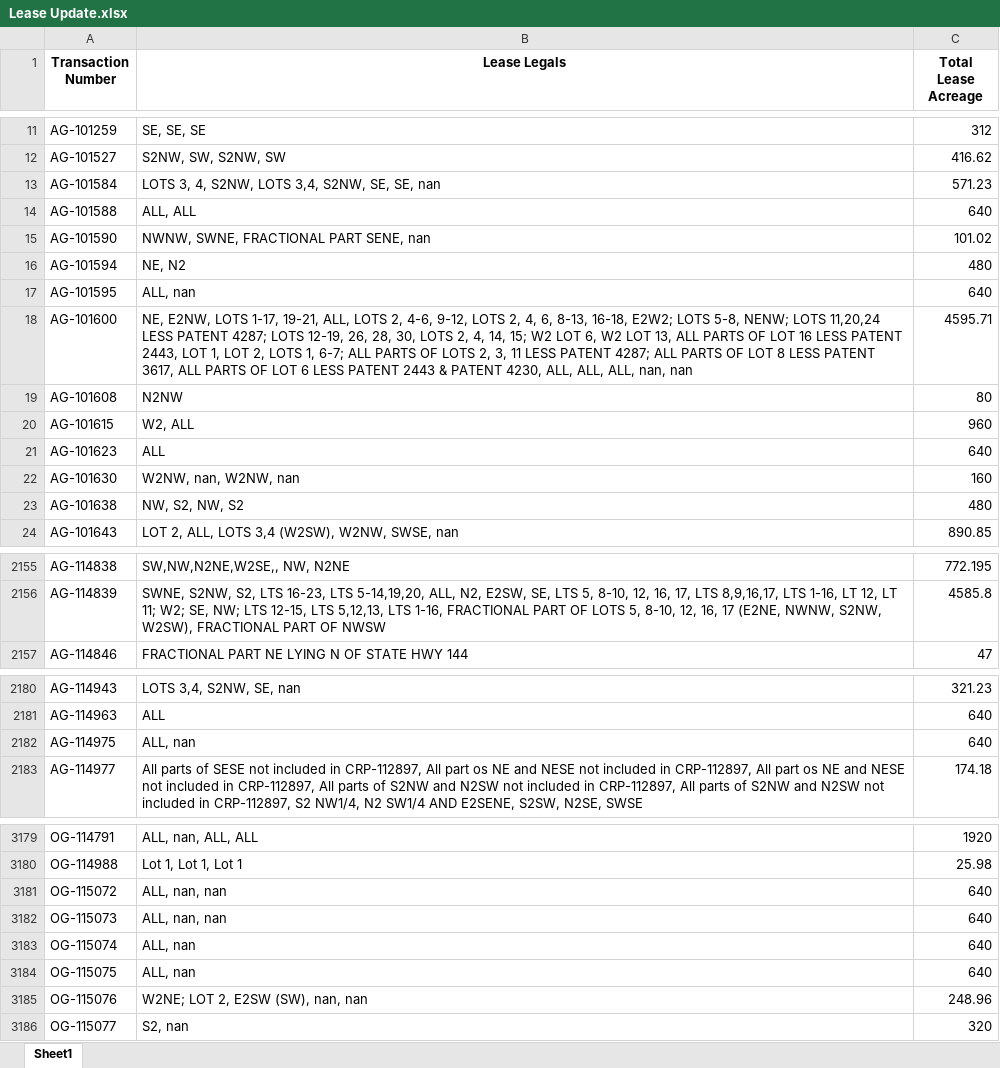
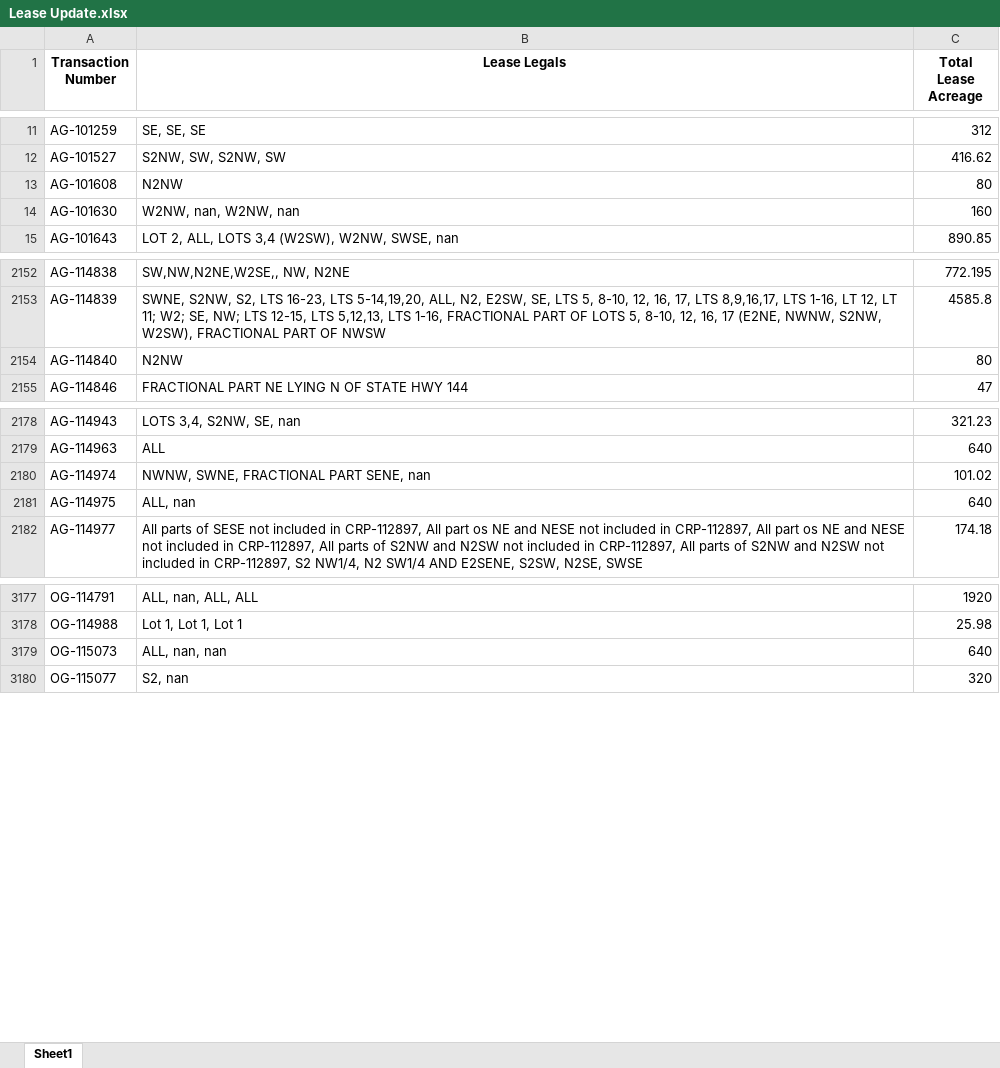
Before and after one commit to lawnshogan/Code, an Excel workbook: Python/DataScience/Lease Update.xlsx, sheet Sheet1, drawn as a sheet; only a part is shown, gaps mark what is left out; values as stored, in another font and other column widths than the file's, no borders; removed rows and columns are numbered as before the commit, all else as after; the diff covers the shown part only; the diff names each change by its address in the sheet, - before the commit and + after, or states it on an @@ line.

Commit message:
Groupby Lease Record complete

```diff
--- a/Python/DataScience/Lease Update.xlsx (sheet Sheet1)
+++ b/Python/DataScience/Lease Update.xlsx (sheet Sheet1)
-row 13: AG-101584 | LOTS 3, 4, S2NW, LOTS 3,4, S2NW, SE, SE, nan | 571.23
-row 14: AG-101588 | ALL, ALL | 640
-row 15: AG-101590 | NWNW, SWNE, FRACTIONAL PART SENE, nan | 101.02
-row 16: AG-101594 | NE, N2 | 480
-row 17: AG-101595 | ALL, nan | 640
-row 18: AG-101600 | NE, E2NW, LOTS 1-17, 19-21, ALL, LOTS 2, 4-6, 9-12, LOTS 2, 4, 6, 8-13, 16-18, E2W2; LOTS 5-8, NENW; LOTS 11,20,24 LESS PATENT 4287; LOTS 12-19, 26, 28, 30, LOTS 2, 4, 14, 15; W2 LOT 6, W2 LOT 13, ALL PARTS OF LOT 16 LESS PATENT 2443, LOT 1, LOT 2, LOTS 1, 6-7; ALL PARTS OF LOTS 2, 3, 11 LESS PATENT 4287; ALL PARTS OF LOT 8 LESS PATENT 3617, ALL PARTS OF LOT 6 LESS PATENT 2443 & PATENT 4230, ALL, ALL, ALL, nan, nan | 4595.71
-row 20: AG-101615 | W2, ALL | 960
-row 21: AG-101623 | ALL | 640
-row 23: AG-101638 | NW, S2, NW, S2 | 480
+row 2154: AG-114840 | N2NW | 80
+row 2180: AG-114974 | NWNW, SWNE, FRACTIONAL PART SENE, nan | 101.02
-row 3181: OG-115072 | ALL, nan, nan | 640
-row 3183: OG-115074 | ALL, nan | 640
-row 3184: OG-115075 | ALL, nan | 640
-row 3185: OG-115076 | W2NE; LOT 2, E2SW (SW), nan, nan | 248.96
```
Also changed, not shown: 13 added rows, 8 removed rows and 10 edited cells elsewhere in this sheet, 1 other file.
